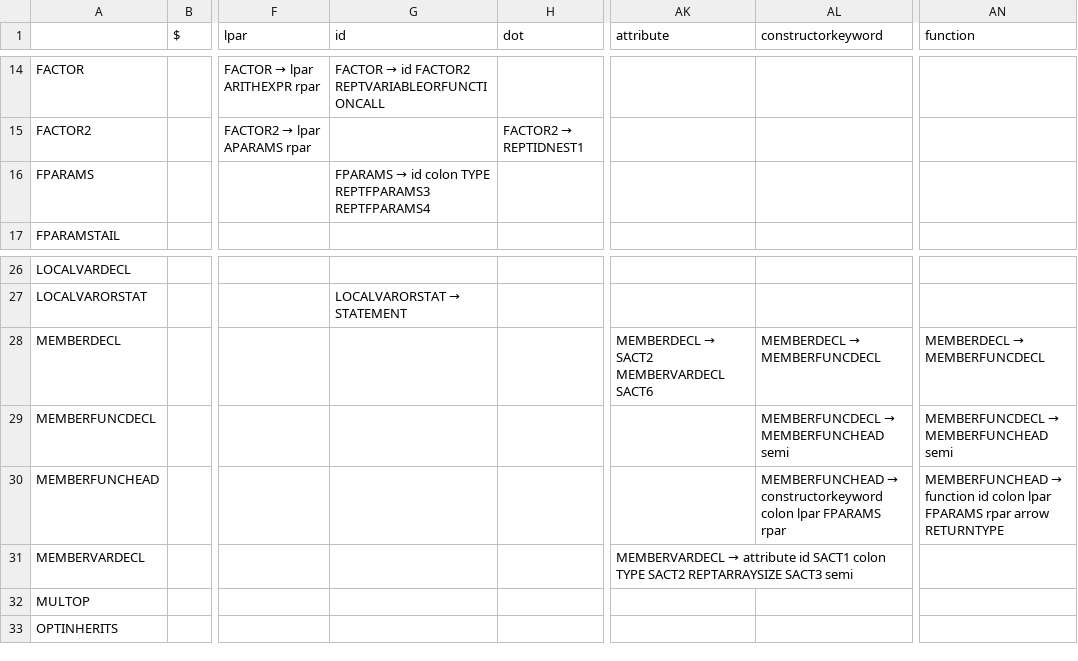
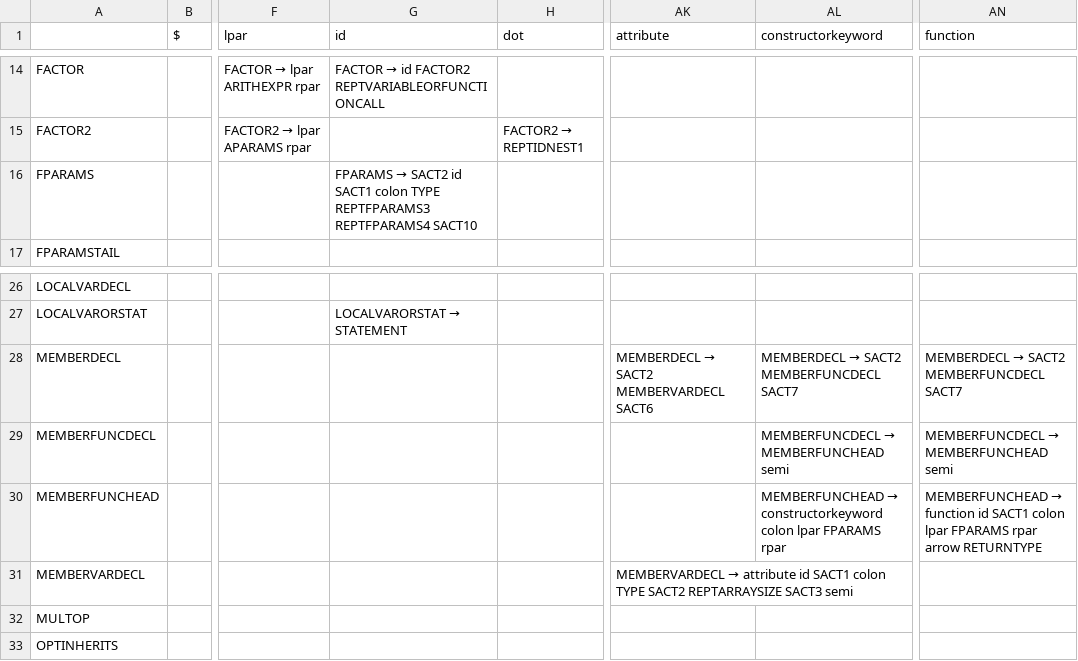
Before and after one commit to malhimaira/COMP442, a CSV file: COMP 442/parsing/parsingTable.csv, drawn as a sheet; only a part is shown, gaps mark what is left out; the diff names each change by its address in the sheet, - before the commit and + after, or states it on an @@ line.

Commit message:
fixed sact

```diff
--- a/COMP 442/parsing/parsingTable.csv
+++ b/COMP 442/parsing/parsingTable.csv
@@ G16 (id): FPARAMS → id colon TYPE REPTFPARAMS3 REPTFPARAMS4 → FPARAMS → SACT2 id SACT1 colon TYPE REPTFPARAMS3 REPTFPARAMS4 SACT10 @@
@@ AL28 (constructorkeyword): MEMBERDECL → MEMBERFUNCDECL → MEMBERDECL → SACT2 MEMBERFUNCDECL SACT7 @@
@@ AN28 (function): MEMBERDECL → MEMBERFUNCDECL → MEMBERDECL → SACT2 MEMBERFUNCDECL SACT7 @@
-AN30 (function): …function id colon lpar…
+AN30 (function): …function id SACT1 colon lpar…
```
Also changed, not shown: 7 other files.
